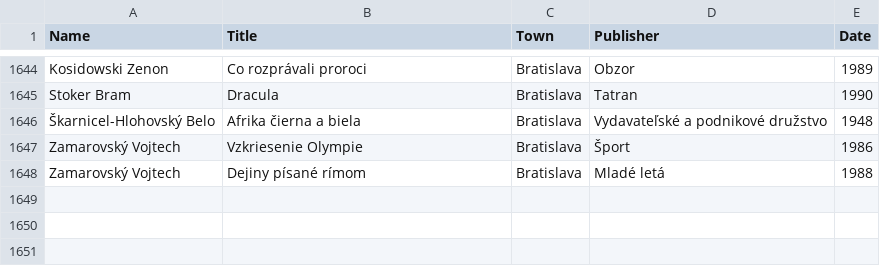
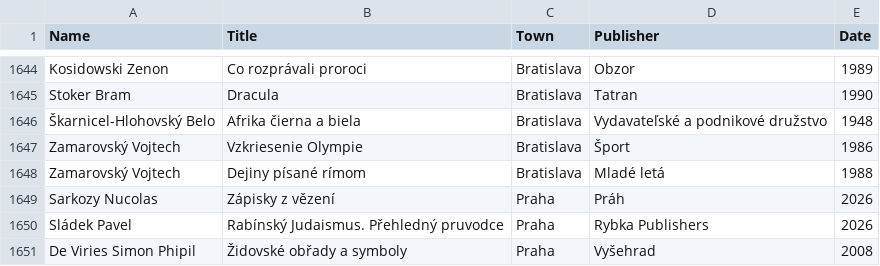
Before and after one commit to adrianbiro/personal_list_of_books, a CSV file: literatura.csv, drawn as a sheet; only a part is shown, gaps mark what is left out; the diff names each change by its address in the sheet, - before the commit and + after, or states it on an @@ line.

Commit message:
small fixes

```diff
--- a/literatura.csv
+++ b/literatura.csv
+row 1649: Sarkozy Nucolas | Zápisky z vězení | Praha | Práh | 2026
+row 1650: Sládek Pavel | Rabínský Judaismus. Přehledný pruvodce | Praha | Rybka Publishers | 2026
+row 1651: De Viries Simon Phipil | Židovské obřady a symboly | Praha | Vyšehrad | 2008
```
